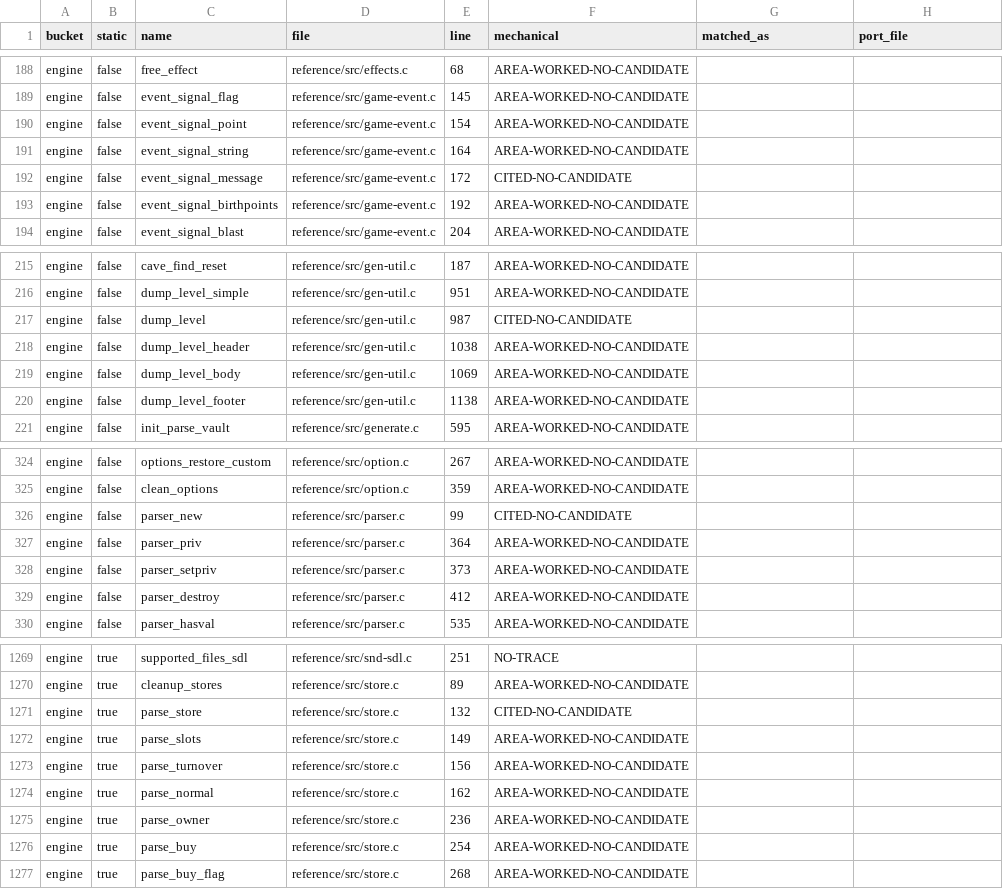
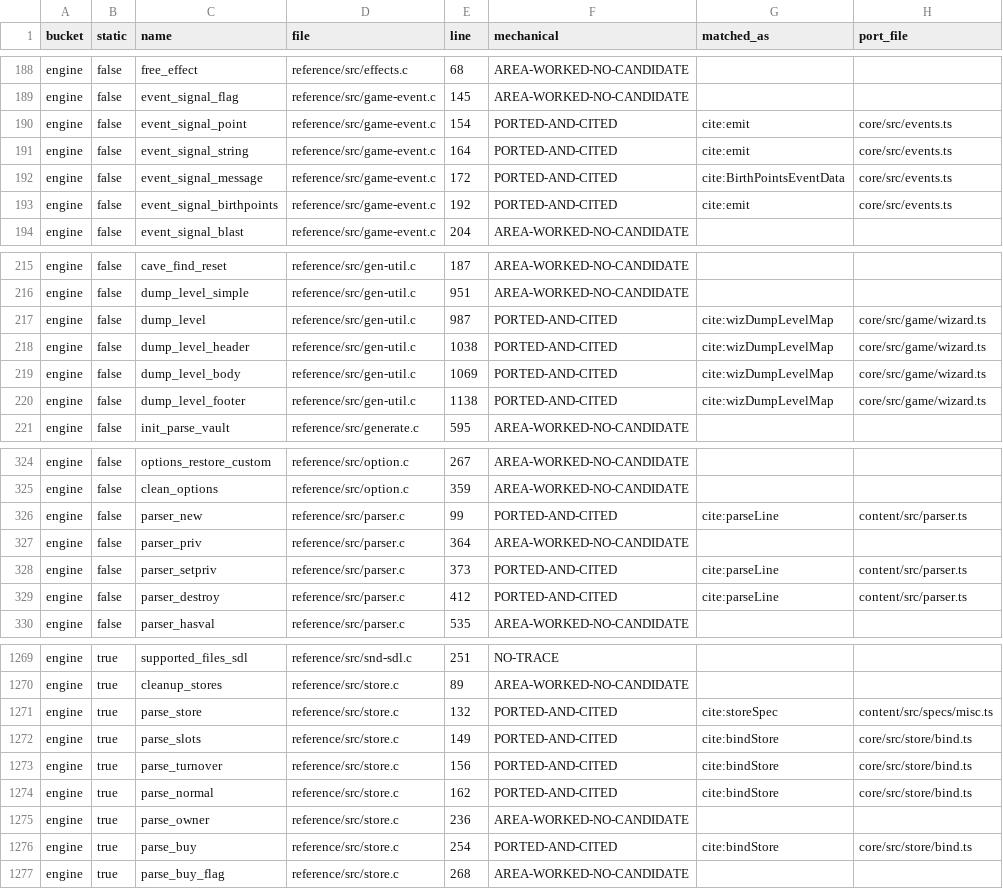
Before and after one commit to neostryder/neo-angband, a TSV file: parity/phase3-2026-07-25/reports/w1-triage.tsv, drawn as a sheet; only a part is shown, gaps mark what is left out; the diff covers the shown part only.

```diff
--- a/parity/phase3-2026-07-25/reports/w1-triage.tsv
+++ b/parity/phase3-2026-07-25/reports/w1-triage.tsv
@@ -189,6 +189,6 @@ engine	false	free_effect	reference/src/effects.c	68	AREA-WORKED-NO-CANDIDATE
 engine	false	event_signal_flag	reference/src/game-event.c	145	AREA-WORKED-NO-CANDIDATE		
-engine	false	event_signal_point	reference/src/game-event.c	154	AREA-WORKED-NO-CANDIDATE		
-engine	false	event_signal_string	reference/src/game-event.c	164	AREA-WORKED-NO-CANDIDATE		
-engine	false	event_signal_message	reference/src/game-event.c	172	CITED-NO-CANDIDATE		
-engine	false	event_signal_birthpoints	reference/src/game-event.c	192	AREA-WORKED-NO-CANDIDATE		
+engine	false	event_signal_point	reference/src/game-event.c	154	PORTED-AND-CITED	cite:emit	core/src/events.ts
+engine	false	event_signal_string	reference/src/game-event.c	164	PORTED-AND-CITED	cite:emit	core/src/events.ts
+engine	false	event_signal_message	reference/src/game-event.c	172	PORTED-AND-CITED	cite:BirthPointsEventData	core/src/events.ts
+engine	false	event_signal_birthpoints	reference/src/game-event.c	192	PORTED-AND-CITED	cite:emit	core/src/events.ts
 engine	false	event_signal_blast	reference/src/game-event.c	204	AREA-WORKED-NO-CANDIDATE		
@@ -216,6 +216,6 @@ engine	false	cave_find_reset	reference/src/gen-util.c	187	AREA-WORKED-NO-CANDIDA
 engine	false	dump_level_simple	reference/src/gen-util.c	951	AREA-WORKED-NO-CANDIDATE		
-engine	false	dump_level	reference/src/gen-util.c	987	CITED-NO-CANDIDATE		
-engine	false	dump_level_header	reference/src/gen-util.c	1038	AREA-WORKED-NO-CANDIDATE		
-engine	false	dump_level_body	reference/src/gen-util.c	1069	AREA-WORKED-NO-CANDIDATE		
-engine	false	dump_level_footer	reference/src/gen-util.c	1138	AREA-WORKED-NO-CANDIDATE		
+engine	false	dump_level	reference/src/gen-util.c	987	PORTED-AND-CITED	cite:wizDumpLevelMap	core/src/game/wizard.ts
+engine	false	dump_level_header	reference/src/gen-util.c	1038	PORTED-AND-CITED	cite:wizDumpLevelMap	core/src/game/wizard.ts
+engine	false	dump_level_body	reference/src/gen-util.c	1069	PORTED-AND-CITED	cite:wizDumpLevelMap	core/src/game/wizard.ts
+engine	false	dump_level_footer	reference/src/gen-util.c	1138	PORTED-AND-CITED	cite:wizDumpLevelMap	core/src/game/wizard.ts
 engine	false	init_parse_vault	reference/src/generate.c	595	AREA-WORKED-NO-CANDIDATE		
@@ -325,6 +325,6 @@ engine	false	options_restore_custom	reference/src/option.c	267	AREA-WORKED-NO-CA
 engine	false	clean_options	reference/src/option.c	359	AREA-WORKED-NO-CANDIDATE		
-engine	false	parser_new	reference/src/parser.c	99	CITED-NO-CANDIDATE		
+engine	false	parser_new	reference/src/parser.c	99	PORTED-AND-CITED	cite:parseLine	content/src/parser.ts
 engine	false	parser_priv	reference/src/parser.c	364	AREA-WORKED-NO-CANDIDATE		
-engine	false	parser_setpriv	reference/src/parser.c	373	AREA-WORKED-NO-CANDIDATE		
-engine	false	parser_destroy	reference/src/parser.c	412	AREA-WORKED-NO-CANDIDATE		
+engine	false	parser_setpriv	reference/src/parser.c	373	PORTED-AND-CITED	cite:parseLine	content/src/parser.ts
+engine	false	parser_destroy	reference/src/parser.c	412	PORTED-AND-CITED	cite:parseLine	content/src/parser.ts
 engine	false	parser_hasval	reference/src/parser.c	535	AREA-WORKED-NO-CANDIDATE		
@@ -1270,8 +1270,8 @@ engine	true	supported_files_sdl	reference/src/snd-sdl.c	251	NO-TRACE
 engine	true	cleanup_stores	reference/src/store.c	89	AREA-WORKED-NO-CANDIDATE		
-engine	true	parse_store	reference/src/store.c	132	CITED-NO-CANDIDATE		
-engine	true	parse_slots	reference/src/store.c	149	AREA-WORKED-NO-CANDIDATE		
-engine	true	parse_turnover	reference/src/store.c	156	AREA-WORKED-NO-CANDIDATE		
-engine	true	parse_normal	reference/src/store.c	162	AREA-WORKED-NO-CANDIDATE		
+engine	true	parse_store	reference/src/store.c	132	PORTED-AND-CITED	cite:storeSpec	content/src/specs/misc.ts
+engine	true	parse_slots	reference/src/store.c	149	PORTED-AND-CITED	cite:bindStore	core/src/store/bind.ts
+engine	true	parse_turnover	reference/src/store.c	156	PORTED-AND-CITED	cite:bindStore	core/src/store/bind.ts
+engine	true	parse_normal	reference/src/store.c	162	PORTED-AND-CITED	cite:bindStore	core/src/store/bind.ts
 engine	true	parse_owner	reference/src/store.c	236	AREA-WORKED-NO-CANDIDATE		
-engine	true	parse_buy	reference/src/store.c	254	AREA-WORKED-NO-CANDIDATE		
+engine	true	parse_buy	reference/src/store.c	254	PORTED-AND-CITED	cite:bindStore	core/src/store/bind.ts
 engine	true	parse_buy_flag	reference/src/store.c	268	AREA-WORKED-NO-CANDIDATE		
```
Also changed, not shown: 148 edited cells elsewhere in this file, 20 other files.
